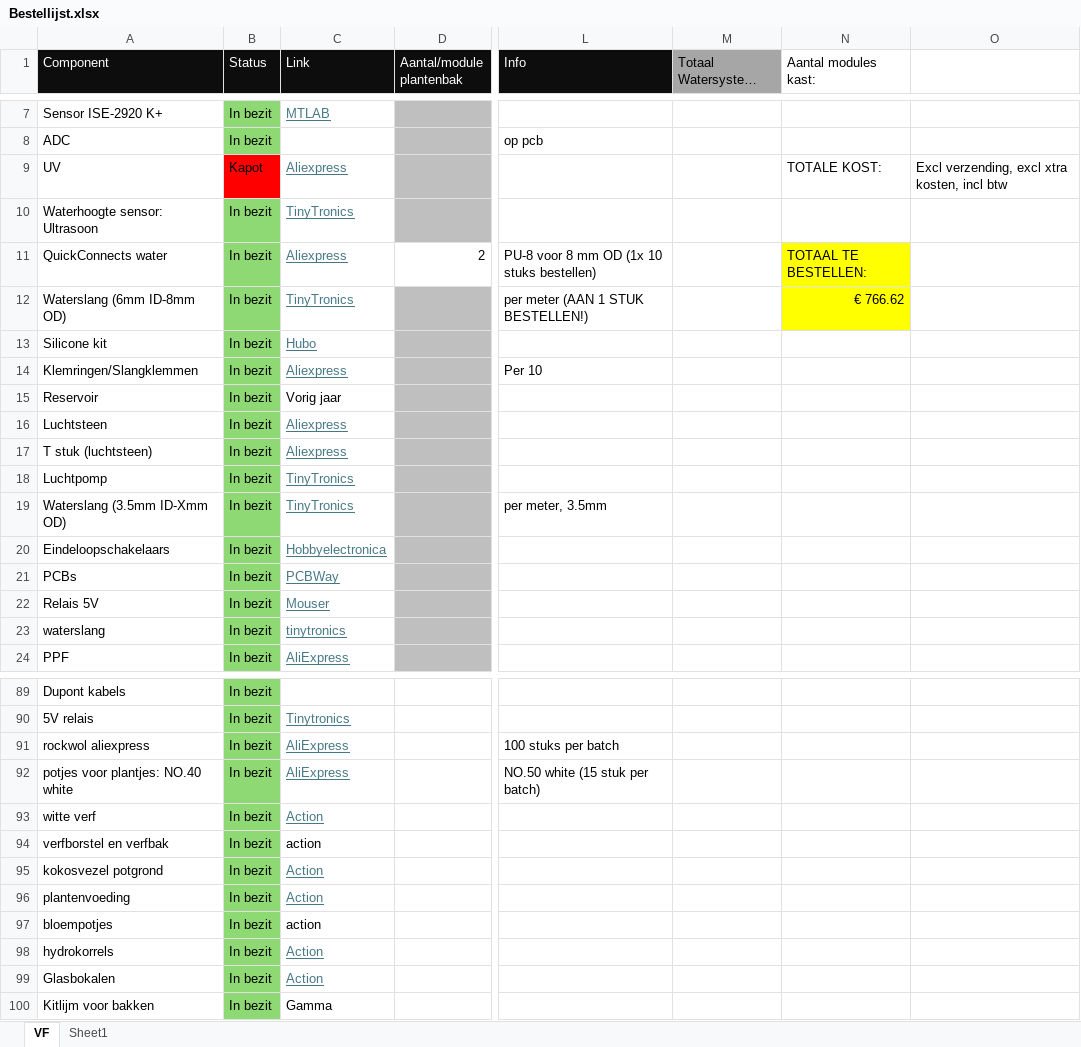
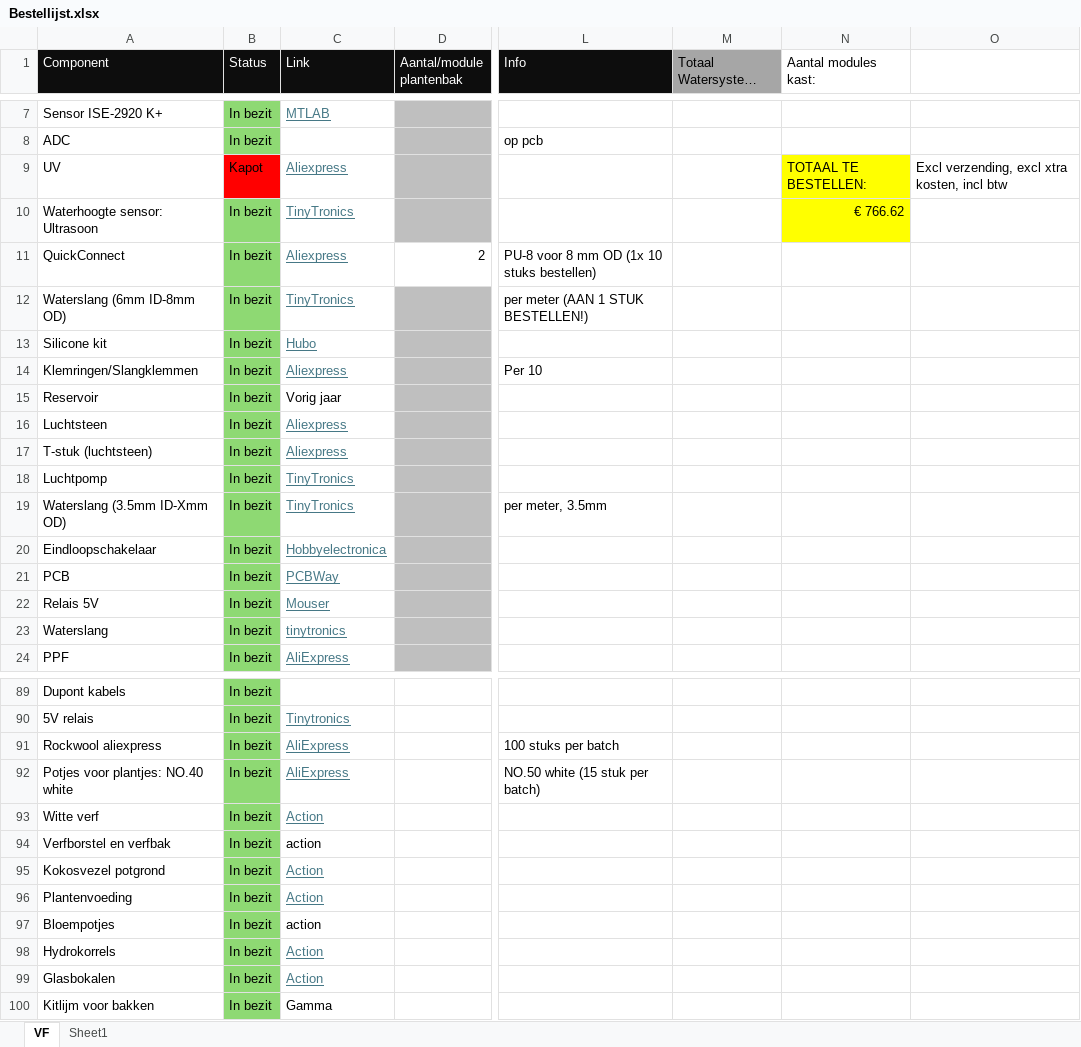
Before and after one commit to Vertical-Farming-IB3/Plan-T, an Excel workbook: Algemeen/Bestellijst.xlsx, sheet VF, drawn as a sheet; only a part is shown, gaps mark what is left out; long unchanged cells end in …; values as stored, in another font and other column widths than the file's, no borders; table styles not drawn; the diff covers the shown part only; the diff names each change by its address in the sheet, - before the commit and + after, or states it on an @@ line.

```diff
--- a/Algemeen/Bestellijst.xlsx (sheet VF)
+++ b/Algemeen/Bestellijst.xlsx (sheet VF)
-N9 (Aantal modules kast:): TOTALE KOST:
+N9 (Aantal modules kast:): TOTAAL TE BESTELLEN:
-N9:N10 fill: none
+N9:N10 fill: #FFFF00
-N10 (Aantal modules kast:): (empty)
+N10 (Aantal modules kast:): € 766.62
-A11 (Component): QuickConnects water
+A11 (Component): QuickConnect
-N11 (Aantal modules kast:): TOTAAL TE BESTELLEN:
+N11 (Aantal modules kast:): (empty)
-N11:N12 fill: #FFFF00
+N11:N12 fill: none
-N12 (Aantal modules kast:): € 766.62
+N12 (Aantal modules kast:): (empty)
-A17 (Component): T stuk (luchtsteen)
+A17 (Component): T-stuk (luchtsteen)
-A20 (Component): Eindeloopschakelaars
+A20 (Component): Eindloopschakelaar
-A21 (Component): PCBs
+A21 (Component): PCB
-A23 (Component): waterslang
+A23 (Component): Waterslang
-A91 (Component): rockwol aliexpress
+A91 (Component): Rockwool aliexpress
-A92 (Component): potjes voor plantjes: NO.40 white
+A92 (Component): Potjes voor plantjes: NO.40 white
-A93 (Component): witte verf
+A93 (Component): Witte verf
-A94 (Component): verfborstel en verfbak
+A94 (Component): Verfborstel en verfbak
-A95 (Component): kokosvezel potgrond
+A95 (Component): Kokosvezel potgrond
-A96 (Component): plantenvoeding
+A96 (Component): Plantenvoeding
-A97 (Component): bloempotjes
+A97 (Component): Bloempotjes
-A98 (Component): hydrokorrels
+A98 (Component): Hydrokorrels
```
Also changed, not shown: 6 added rows, 6 removed rows, 13 edited cells and cell formats elsewhere in this sheet.
